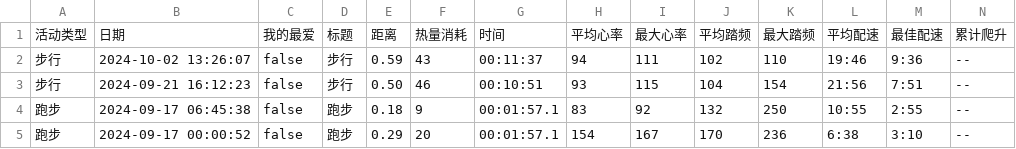
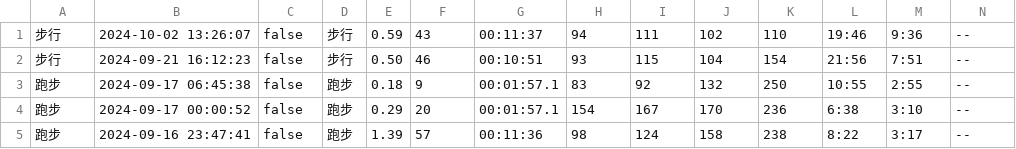
Before and after one commit to xmanflasher/dptapp, a CSV file: 測試資料/Activities.csv, drawn as a sheet; only a part is shown; the shorter side is filled out with more unchanged rows; rows hold the shown columns only; the diff names each change by its address in the sheet, - before the commit and + after, or states it on an @@ line.

```diff
--- a/測試資料/Activities.csv
+++ b/測試資料/Activities.csv
-row 1: 活动类型 | 日期 | 我的最爱 | 标题 | 距离 | 热量消耗 | 时间 | 平均心率 | 最大心率 | 平均踏频 | 最大踏频 | 平均配速 | 最佳配速 | 累计爬升
```
Also changed, not shown: assets/test_data/Activities.csv, 12 other files.
